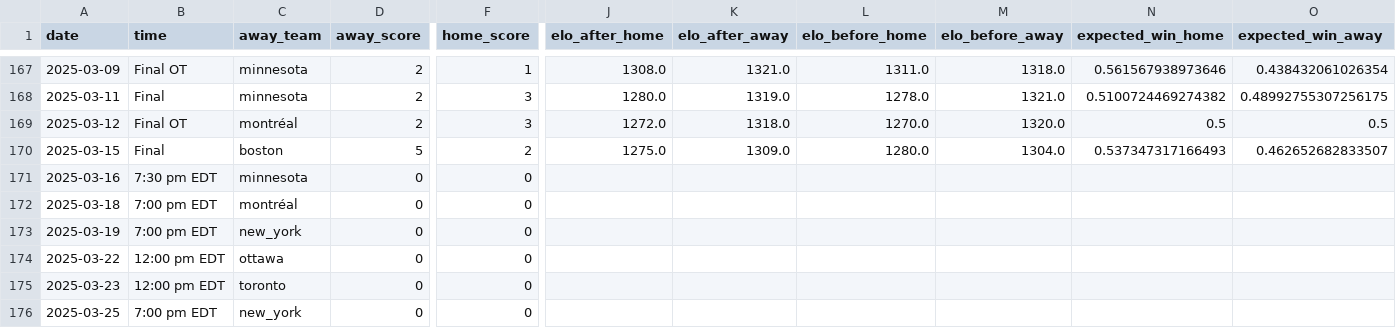
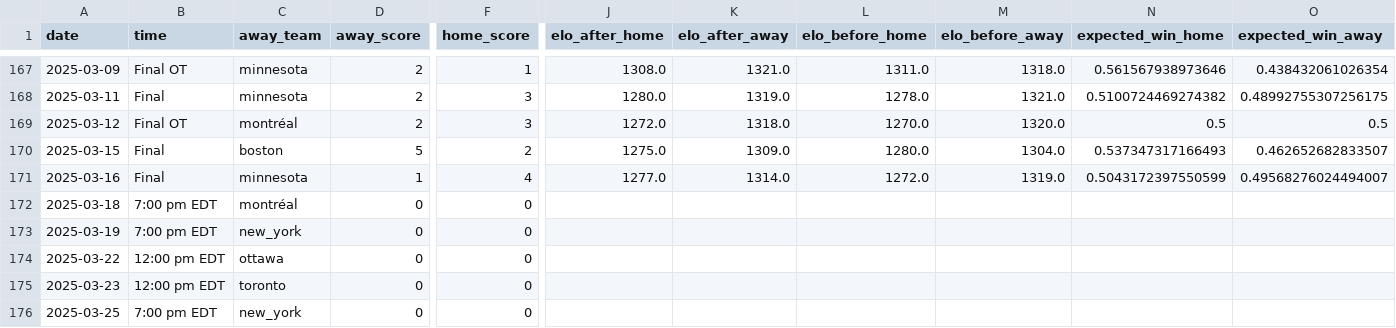
Before and after one commit to ericjohannes/pwhl-elo, a CSV file: data/clean/pwhl_all_results_with_elos.csv, drawn as a sheet; only a part is shown, gaps mark what is left out; the diff names each change by its address in the sheet, - before the commit and + after, or states it on an @@ line.

Commit message:
Latest data: Mon Mar 17 10:40:03 UTC 2025

```diff
--- a/data/clean/pwhl_all_results_with_elos.csv
+++ b/data/clean/pwhl_all_results_with_elos.csv
-B171 (time): 7:30 pm EDT
+B171 (time): Final
-D171 (away_score): 0
+D171 (away_score): 1
-F171 (home_score): 0
+F171 (home_score): 4
-J171 (elo_after_home): (empty)
+J171 (elo_after_home): 1277.0
-K171 (elo_after_away): (empty)
+K171 (elo_after_away): 1314.0
-L171 (elo_before_home): (empty)
+L171 (elo_before_home): 1272.0
-M171 (elo_before_away): (empty)
+M171 (elo_before_away): 1319.0
-N171 (expected_win_home): (empty)
+N171 (expected_win_home): 0.5043172397550599
-O171 (expected_win_away): (empty)
+O171 (expected_win_away): 0.49568276024494007
```
Also changed, not shown: data/clean/pwhl_all_results.csv, 7 other files.
